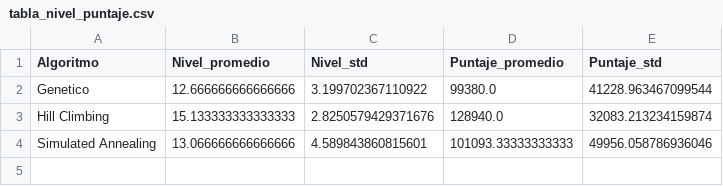
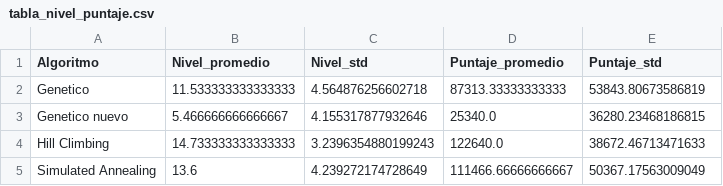
Before and after one commit to trinidadperea/final_IA_tetris, a CSV file: src/tabla_nivel_puntaje.csv, drawn as a sheet.

```diff
--- a/src/tabla_nivel_puntaje.csv
+++ b/src/tabla_nivel_puntaje.csv
@@ -1,4 +1,5 @@
 Algoritmo,Nivel_promedio,Nivel_std,Puntaje_promedio,Puntaje_std
-Genetico,12.666666666666666,3.199702367110922,99380.0,41228.963467099544
-Hill Climbing,15.133333333333333,2.8250579429371676,128940.0,32083.213234159874
-Simulated Annealing,13.066666666666666,4.589843860815601,101093.33333333333,49956.058786936046
+Genetico,11.533333333333333,4.564876256602718,87313.33333333333,53843.80673586819
+Genetico nuevo,5.466666666666667,4.155317877932646,25340.0,36280.23468186815
+Hill Climbing,14.733333333333333,3.2396354880199243,122640.0,38672.46713471633
+Simulated Annealing,13.6,4.239272174728649,111466.66666666667,50367.17563009049
```
Also changed, not shown: src/tabla_consistencia.csv, src/tabla_desviacion_eliminaciones.csv, 34 other files.
